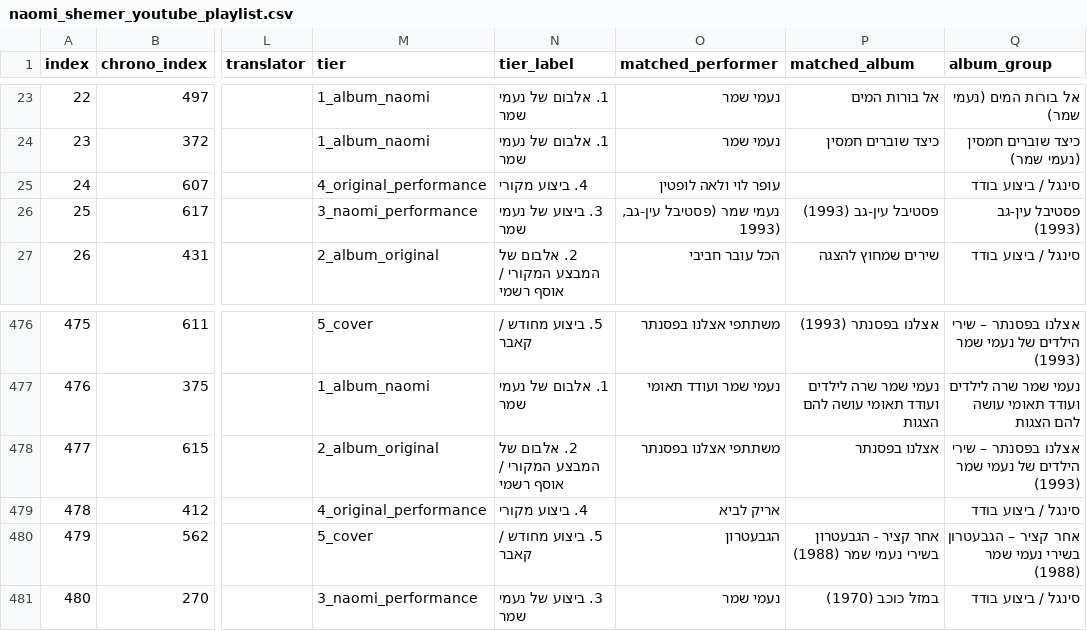
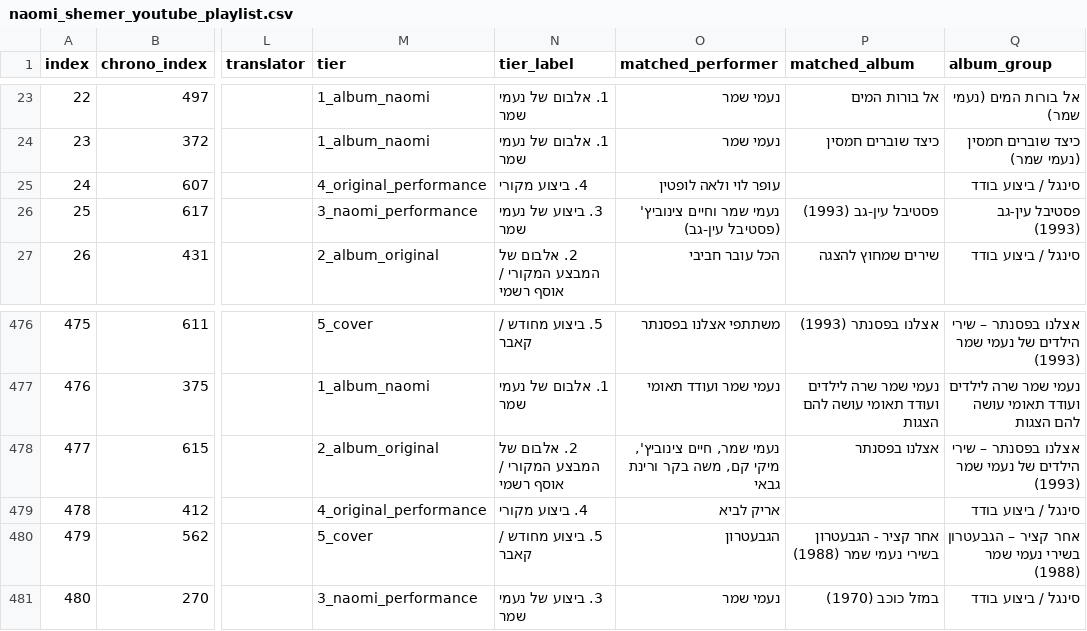
Before and after one commit to DMTsurel/naomi-shemer-playlist, a CSV file: naomi_shemer_youtube_playlist.csv, drawn as a sheet; only a part is shown, gaps mark what is left out; the diff names each change by its address in the sheet, - before the commit and + after, or states it on an @@ line.

```diff
--- a/naomi_shemer_youtube_playlist.csv
+++ b/naomi_shemer_youtube_playlist.csv
-O26 (matched_performer): נעמי שמר (פסטיבל עין-גב, 1993)
+O26 (matched_performer): נעמי שמר וחיים צינוביץ' (פסטיבל עין-גב)
-O478 (matched_performer): משתתפי אצלנו בפסנתר
+O478 (matched_performer): נעמי שמר, חיים צינוביץ', מיקי קם, משה בקר ורינת גבאי
```
Also changed, not shown: naomi_shemer_streaming_import.csv, 5 other files.
